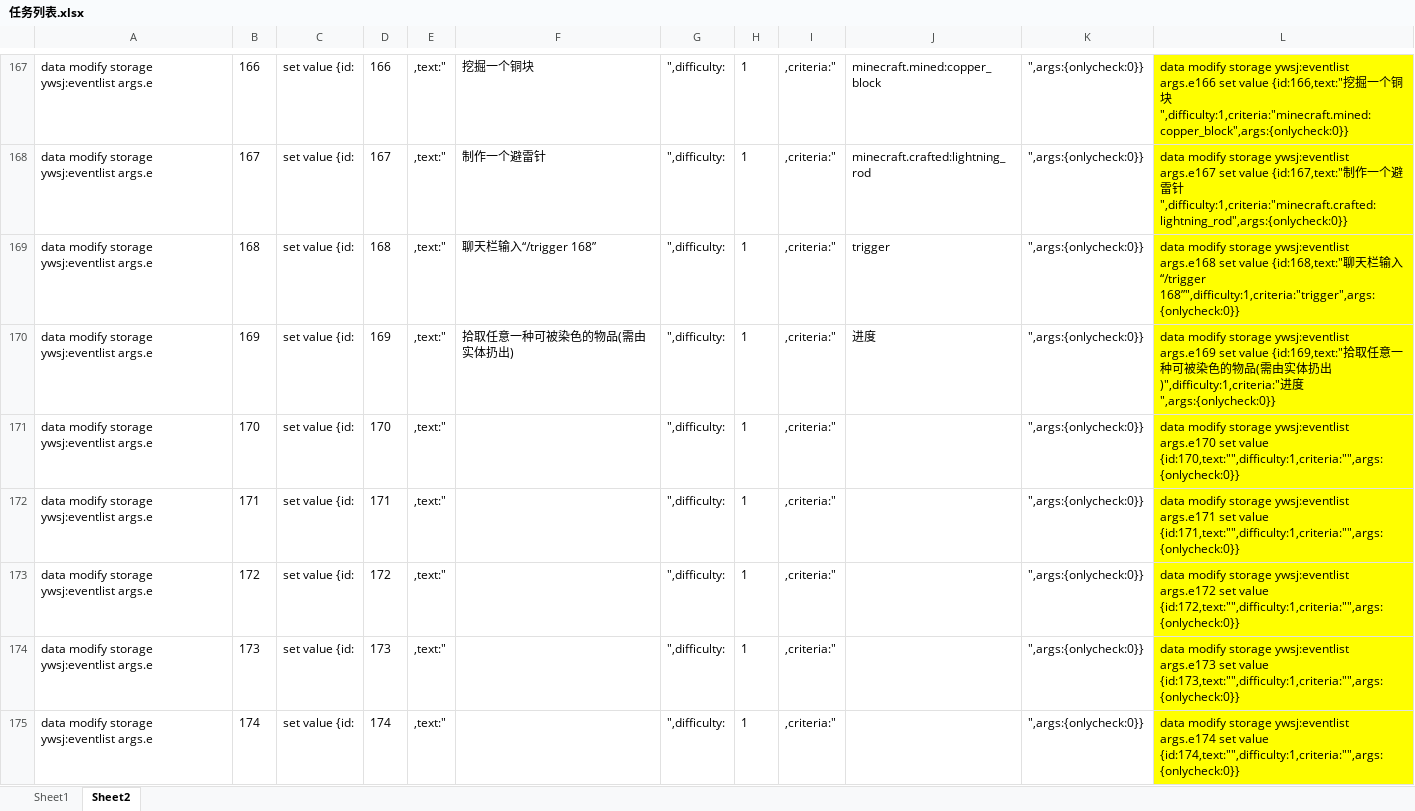
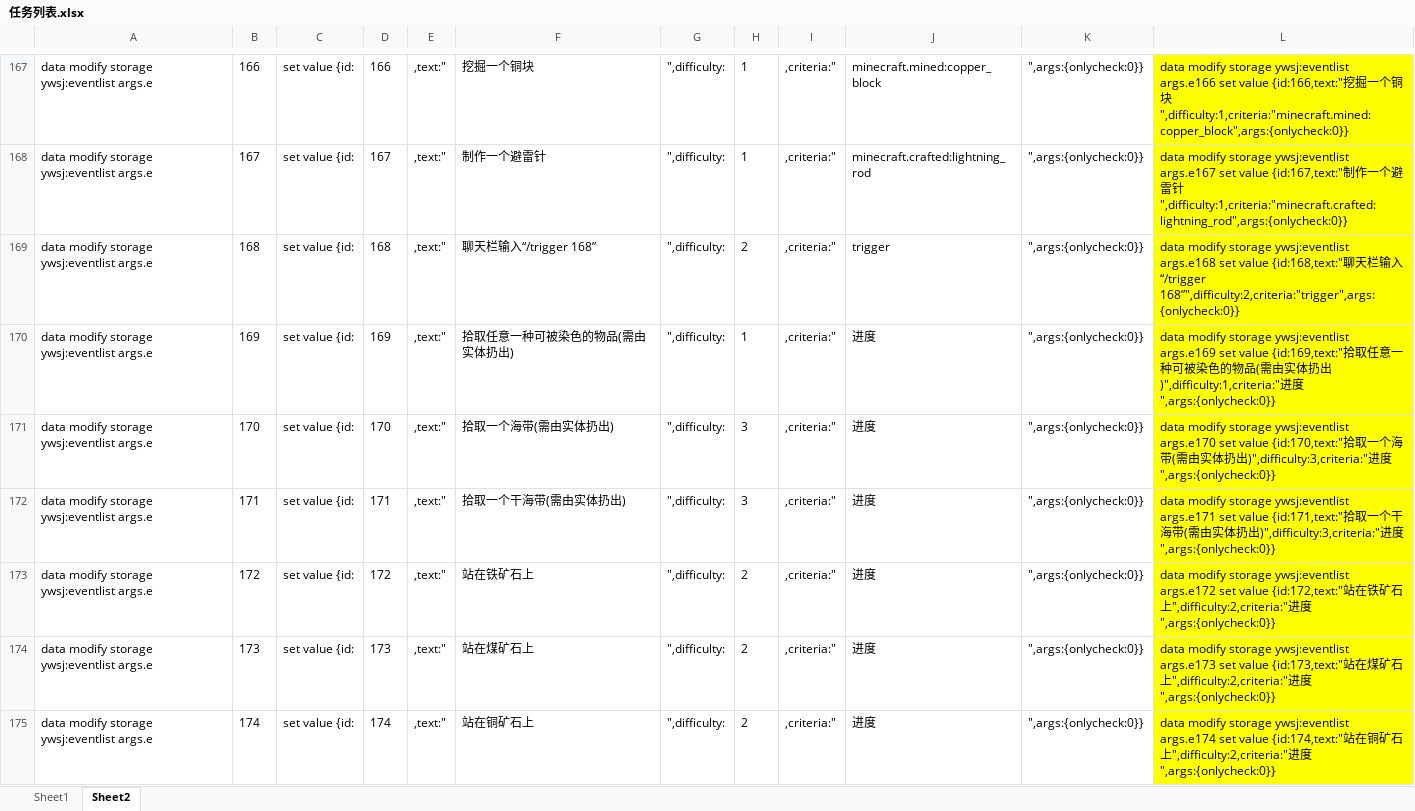
Before and after one commit to friends-xiaohuli/sctz_ywsj, an Excel workbook: 任务列表.xlsx, sheet Sheet2, drawn as a sheet; only a part is shown, gaps mark what is left out; values as stored, in another font and other column widths than the file's, no borders; the diff covers the shown part only; the diff names each change by its address in the sheet, - before the commit and + after, or states it on an @@ line.

```diff
--- a/任务列表.xlsx (sheet Sheet2)
+++ b/任务列表.xlsx (sheet Sheet2)
-H169: 1
+H169: 2
-L169: …入“/trigger 168”",difficulty:1,criteria:"trigger",args:{onlycheck:0}}
+L169: …入“/trigger 168”",difficulty:2,criteria:"trigger",args:{onlycheck:0}}
-F171: (empty)
+F171: 拾取一个海带(需由实体扔出)
-H171:H172: 1
+H171:H172: 3
-J171:J175: (empty)
+J171:J175: 进度
-L171: …set value {id:170,text:"",difficulty:1,criteria:"",args:{onlycheck:0}}
+L171: …set value {id:170,text:"拾取一个海带(需由实体扔出)",difficulty:3,criteria:"进度",args:{onlycheck:0}}
-F172: (empty)
+F172: 拾取一个干海带(需由实体扔出)
-L172: …set value {id:171,text:"",difficulty:1,criteria:"",args:{onlycheck:0}}
+L172: …set value {id:171,text:"拾取一个干海带(需由实体扔出)",difficulty:3,criteria:"进度",args:{onlycheck:0}}
-F173: (empty)
+F173: 站在铁矿石上
-H173:H175: 1
+H173:H175: 2
-L173: …set value {id:172,text:"",difficulty:1,criteria:"",args:{onlycheck:0}}
+L173: …set value {id:172,text:"站在铁矿石上",difficulty:2,criteria:"进度",args:{onlycheck:0}}
-F174: (empty)
+F174: 站在煤矿石上
-L174: …set value {id:173,text:"",difficulty:1,criteria:"",args:{onlycheck:0}}
+L174: …set value {id:173,text:"站在煤矿石上",difficulty:2,criteria:"进度",args:{onlycheck:0}}
-F175: (empty)
+F175: 站在铜矿石上
-L175: …set value {id:174,text:"",difficulty:1,criteria:"",args:{onlycheck:0}}
+L175: …set value {id:174,text:"站在铜矿石上",difficulty:2,criteria:"进度",args:{onlycheck:0}}
```
Also changed, not shown: 291 edited cells elsewhere in this sheet, sheet Sheet1.
